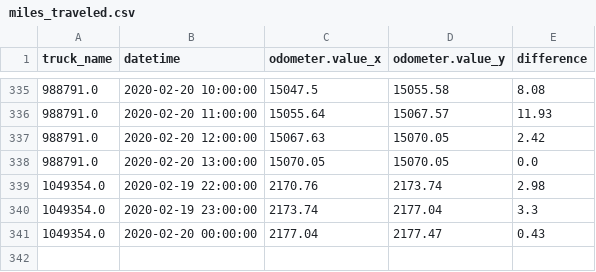
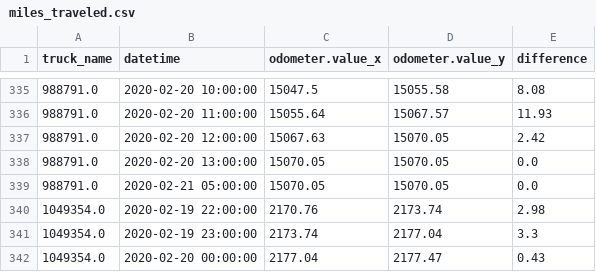
Before and after one commit to CityofSyracuse/snowmap, a CSV file: snowmap/miles_traveled.csv, drawn as a sheet; only a part is shown, gaps mark what is left out.

Commit message:
Update the map

```diff
--- a/snowmap/miles_traveled.csv
+++ b/snowmap/miles_traveled.csv
@@ -338,2 +338,3 @@ truck_name,datetime,odometer.value_x,odometer.value_y,difference
 988791.0,2020-02-20 13:00:00,15070.05,15070.05,0.0
+988791.0,2020-02-21 05:00:00,15070.05,15070.05,0.0
 1049354.0,2020-02-19 22:00:00,2170.76,2173.74,2.98
```
